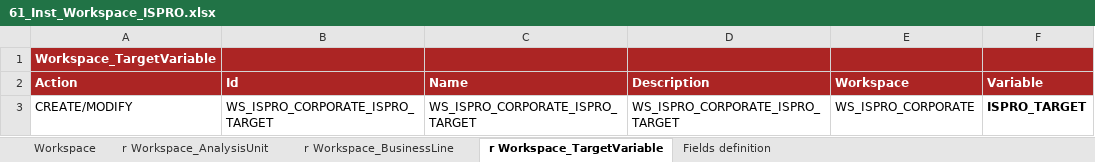
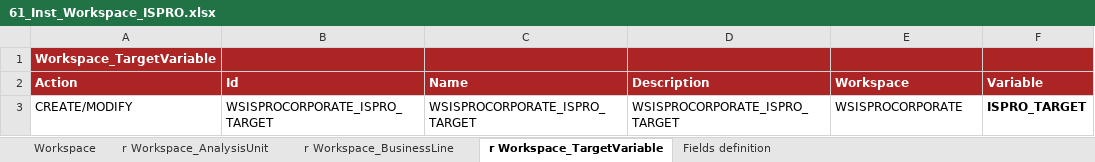
Before and after one commit to cybertop35/intelliJConf, an Excel workbook: earlywarning-pom/earlywarning-config/src/baf-instances/61_Inst_Workspace_ISPRO.xlsx, sheet r Workspace_TargetVariable, drawn as a sheet; values as stored, in another font and other column widths than the file's, no borders; charts and pictures not drawn; the diff names each change by its address in the sheet, - before the commit and + after, or states it on an @@ line.

Commit message:
Fix workspace ID

```diff
--- a/earlywarning-pom/earlywarning-config/src/baf-instances/61_Inst_Workspace_ISPRO.xlsx (sheet r Workspace_TargetVariable)
+++ b/earlywarning-pom/earlywarning-config/src/baf-instances/61_Inst_Workspace_ISPRO.xlsx (sheet r Workspace_TargetVariable)
-B3 (Id): WS_ISPRO_CORPORATE_ISPRO_TARGET
+B3 (Id): WSISPROCORPORATE_ISPRO_TARGET
-C3 (Name): WS_ISPRO_CORPORATE_ISPRO_TARGET
+C3 (Name): WSISPROCORPORATE_ISPRO_TARGET
-D3 (Description): WS_ISPRO_CORPORATE_ISPRO_TARGET
+D3 (Description): WSISPROCORPORATE_ISPRO_TARGET
-E3 (Workspace): WS_ISPRO_CORPORATE
+E3 (Workspace): WSISPROCORPORATE
```
Also changed, not shown: sheet r Workspace_BusinessLine, sheet r Workspace_AnalysisUnit, sheet Workspace, earlywarning-pom/earlywarning-config/src/baf-instances/70_Inst_Workspace_SME_RETAIL.xlsx.
